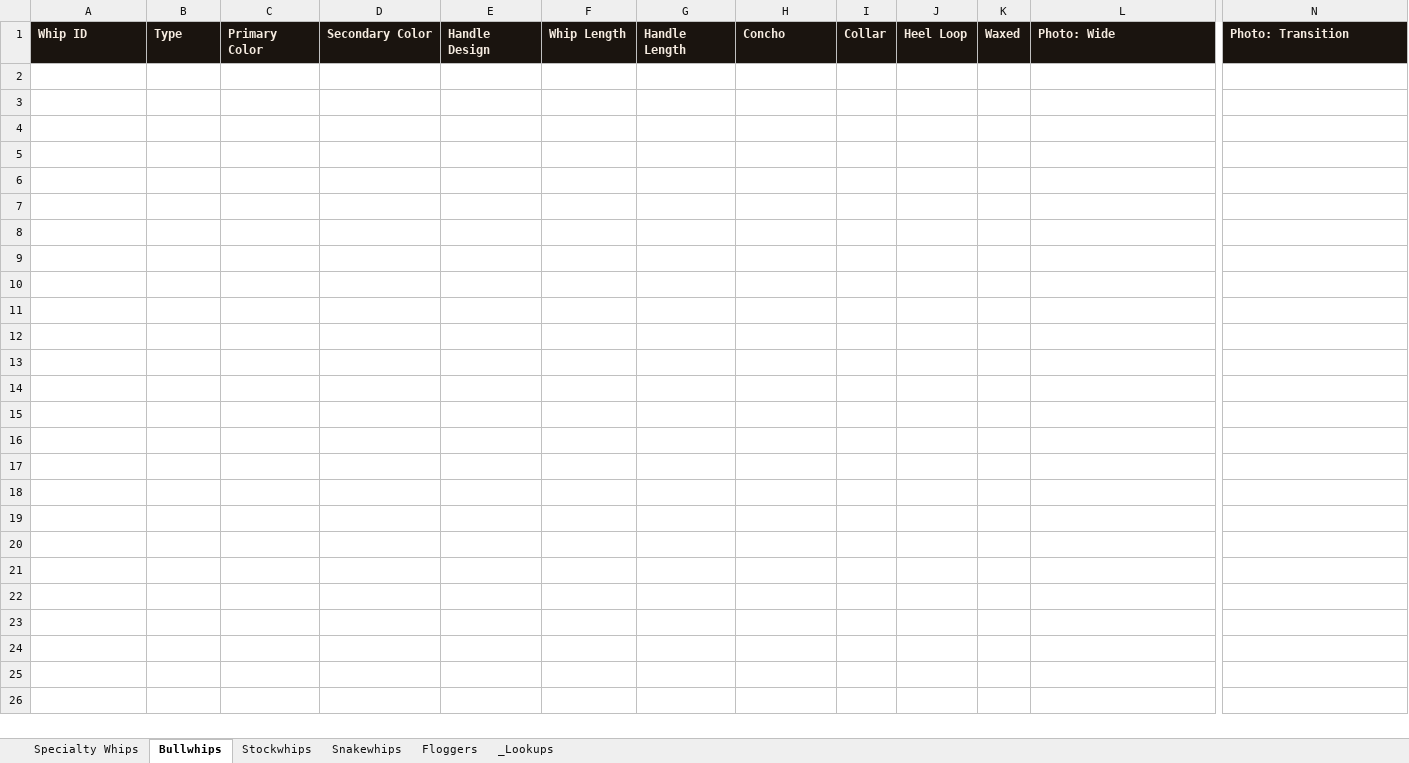
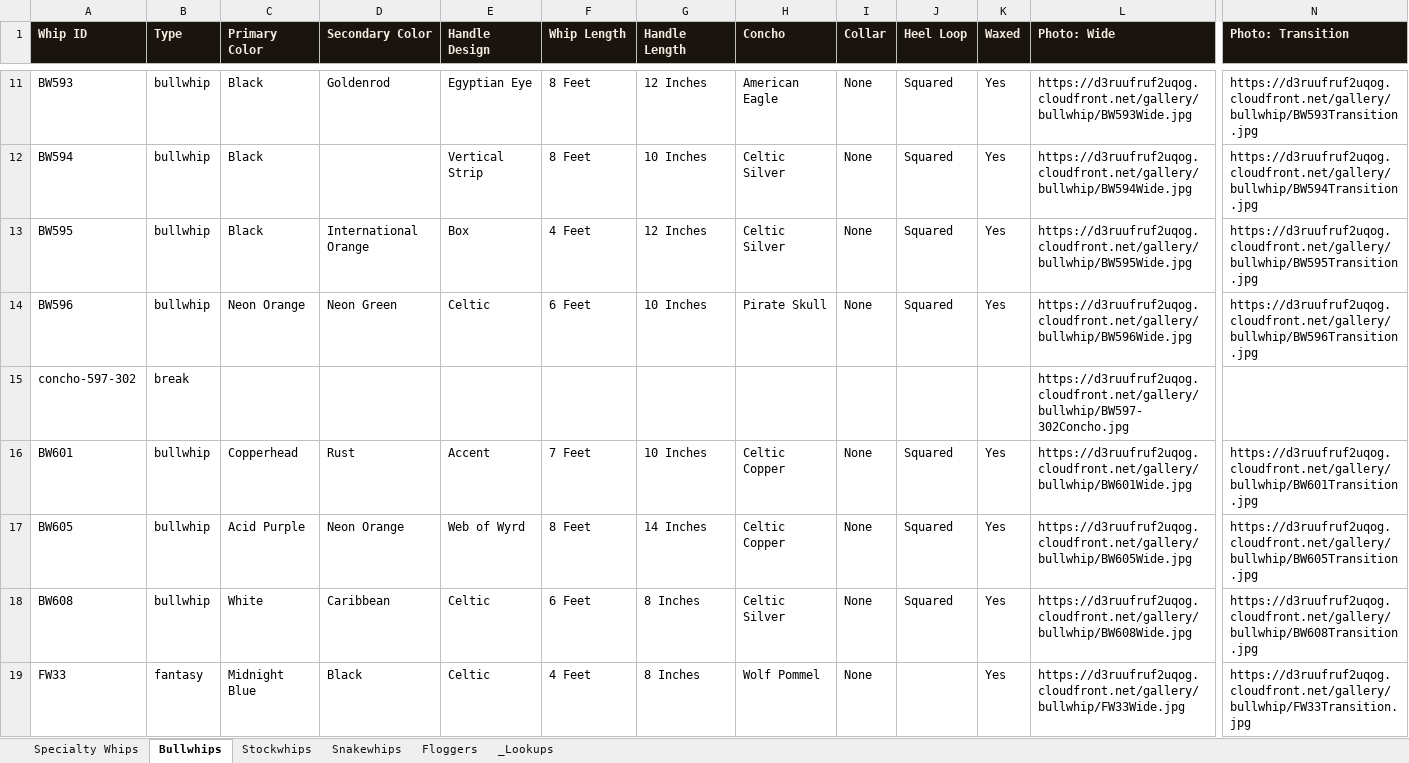
Before and after one commit to atfieldson/whipworks.com, an Excel workbook: whip-catalog.xlsx, sheet Bullwhips, drawn as a sheet; only a part is shown, gaps mark what is left out; values as stored, in another font and other column widths than the file's, no borders; rows hold the shown columns only; the diff covers the shown part only; the diff names each change by its address in the sheet, - before the commit and + after, or states it on an @@ line.

```diff
--- a/whip-catalog.xlsx (sheet Bullwhips)
+++ b/whip-catalog.xlsx (sheet Bullwhips)
+row 11: BW593 | bullwhip | Black | Goldenrod | Egyptian Eye | 8 Feet | 12 Inches | American Eagle | None | Squared | Yes | https://d3ruufruf2uqog.cloudfront.net/gallery/bullwhip/BW593Wide.jpg | https://d3ruufruf2uqog.cloudfront.net/gallery/bullwhip/BW593Transition.jpg
+row 12: BW594 | bullwhip | Black |  | Vertical Strip | 8 Feet | 10 Inches | Celtic Silver | None | Squared | Yes | https://d3ruufruf2uqog.cloudfront.net/gallery/bullwhip/BW594Wide.jpg | https://d3ruufruf2uqog.cloudfront.net/gallery/bullwhip/BW594Transition.jpg
+row 13: BW595 | bullwhip | Black | International Orange | Box | 4 Feet | 12 Inches | Celtic Silver | None | Squared | Yes | https://d3ruufruf2uqog.cloudfront.net/gallery/bullwhip/BW595Wide.jpg | https://d3ruufruf2uqog.cloudfront.net/gallery/bullwhip/BW595Transition.jpg
+row 14: BW596 | bullwhip | Neon Orange | Neon Green | Celtic | 6 Feet | 10 Inches | Pirate Skull | None | Squared | Yes | https://d3ruufruf2uqog.cloudfront.net/gallery/bullwhip/BW596Wide.jpg | https://d3ruufruf2uqog.cloudfront.net/gallery/bullwhip/BW596Transition.jpg
+row 15: concho-597-302 | break |  |  |  |  |  |  |  |  |  | https://d3ruufruf2uqog.cloudfront.net/gallery/bullwhip/BW597-302Concho.jpg
+row 16: BW601 | bullwhip | Copperhead | Rust | Accent | 7 Feet | 10 Inches | Celtic Copper | None | Squared | Yes | https://d3ruufruf2uqog.cloudfront.net/gallery/bullwhip/BW601Wide.jpg | https://d3ruufruf2uqog.cloudfront.net/gallery/bullwhip/BW601Transition.jpg
+row 17: BW605 | bullwhip | Acid Purple | Neon Orange | Web of Wyrd | 8 Feet | 14 Inches | Celtic Copper | None | Squared | Yes | https://d3ruufruf2uqog.cloudfront.net/gallery/bullwhip/BW605Wide.jpg | https://d3ruufruf2uqog.cloudfront.net/gallery/bullwhip/BW605Transition.jpg
+row 18: BW608 | bullwhip | White | Caribbean | Celtic | 6 Feet | 8 Inches | Celtic Silver | None | Squared | Yes | https://d3ruufruf2uqog.cloudfront.net/gallery/bullwhip/BW608Wide.jpg | https://d3ruufruf2uqog.cloudfront.net/gallery/bullwhip/BW608Transition.jpg
+row 19: FW33 | fantasy | Midnight Blue | Black | Celtic | 4 Feet | 8 Inches | Wolf Pommel | None |  | Yes | https://d3ruufruf2uqog.cloudfront.net/gallery/bullwhip/FW33Wide.jpg | https://d3ruufruf2uqog.cloudfront.net/gallery/bullwhip/FW33Transition.jpg
```
Also changed, not shown: 9 added rows elsewhere in this sheet, sheet Stockwhips, sheet Snakewhips, 1 other file.
